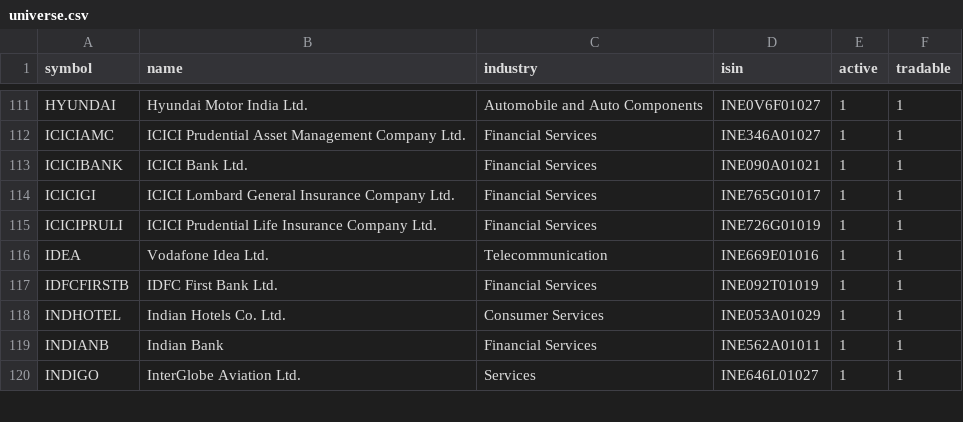
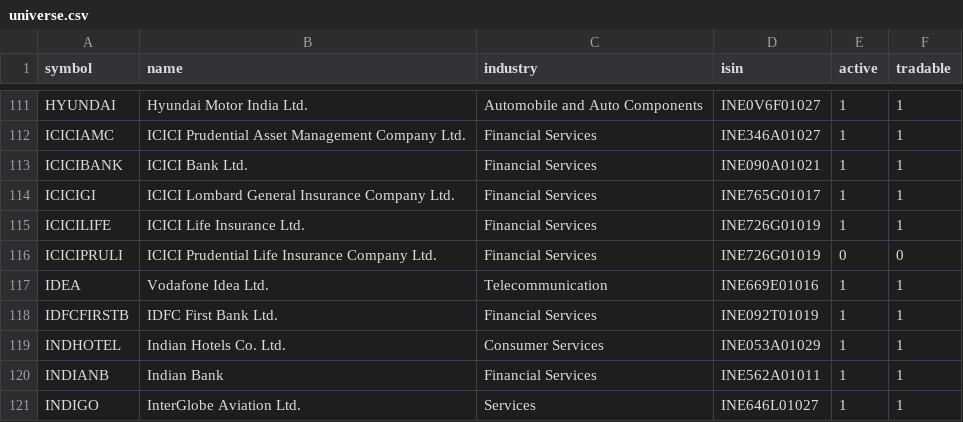
Before and after one commit to san1eev1/Stock-predictor, a CSV file: universe.csv, drawn as a sheet; only a part is shown, gaps mark what is left out.

```diff
--- a/universe.csv
+++ b/universe.csv
@@ -114,3 +114,4 @@ ICICIBANK,ICICI Bank Ltd.,Financial Services,INE090A01021,1,1
 ICICIGI,ICICI Lombard General Insurance Company Ltd.,Financial Services,INE765G01017,1,1
-ICICIPRULI,ICICI Prudential Life Insurance Company Ltd.,Financial Services,INE726G01019,1,1
+ICICILIFE,ICICI Life Insurance Ltd.,Financial Services,INE726G01019,1,1
+ICICIPRULI,ICICI Prudential Life Insurance Company Ltd.,Financial Services,INE726G01019,0,0
 IDEA,Vodafone Idea Ltd.,Telecommunication,INE669E01016,1,1
```
Also changed, not shown: corporate_actions.csv, earnings.csv, 9 other files.
